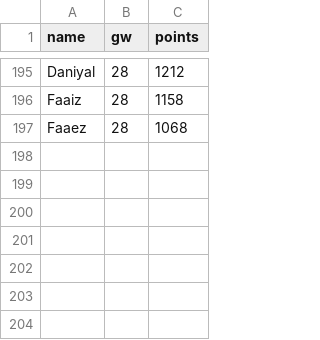
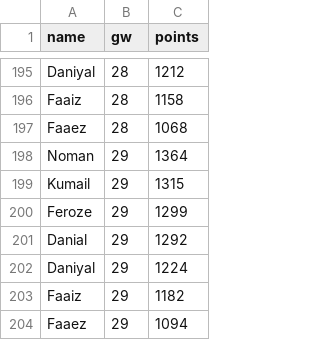
Before and after one commit to Dazaman/drafty, a CSV file: drafty/data/cumm_points.csv, drawn as a sheet; only a part is shown, gaps mark what is left out; the diff names each change by its address in the sheet, - before the commit and + after, or states it on an @@ line.

```diff
--- a/drafty/data/cumm_points.csv
+++ b/drafty/data/cumm_points.csv
+row 198: Noman | 29 | 1364
+row 199: Kumail | 29 | 1315
+row 200: Feroze | 29 | 1299
+row 201: Danial | 29 | 1292
+row 202: Daniyal | 29 | 1224
+row 203: Faaiz | 29 | 1182
+row 204: Faaez | 29 | 1094
```
Also changed, not shown: drafty/data/blunders_28.csv, drafty/data/gw_event.csv, 17 other files.
